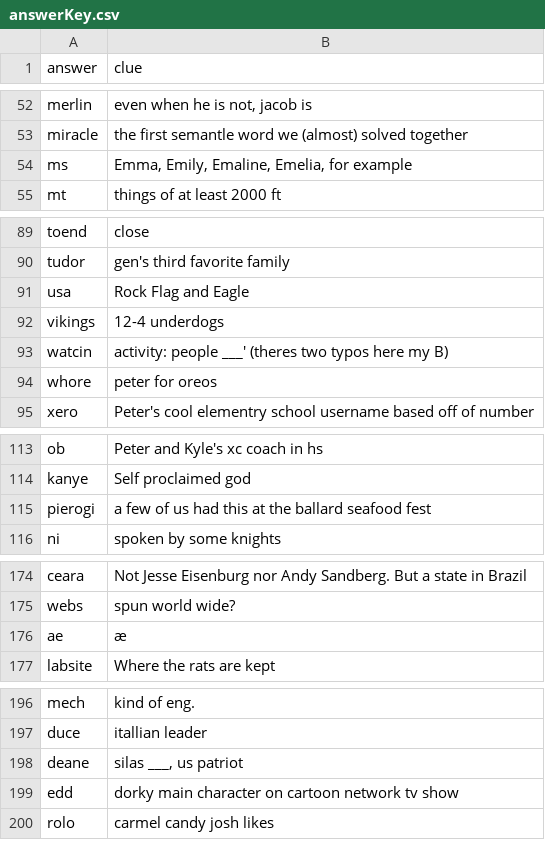
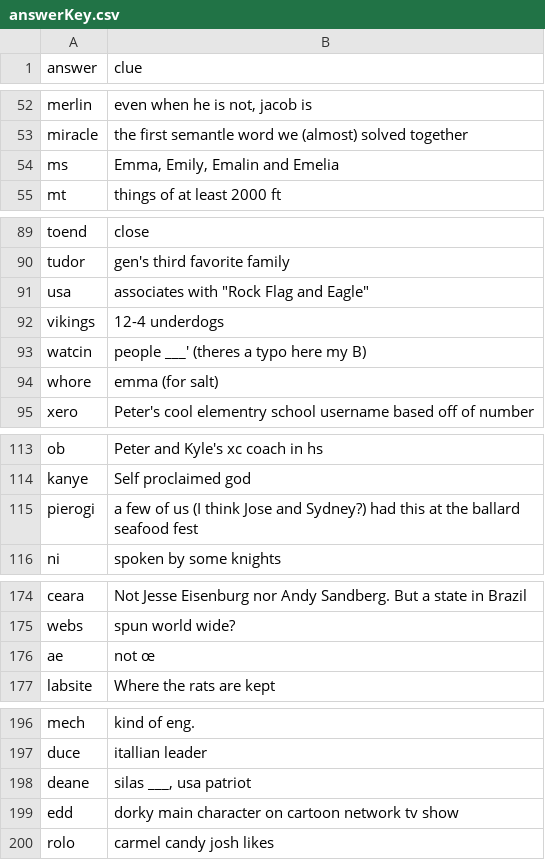
Before and after one commit to pwhauman1/fightmilkcrossword, a CSV file: public/answerKey.csv, drawn as a sheet; only a part is shown, gaps mark what is left out; the diff covers the shown part only.

```diff
--- a/public/answerKey.csv
+++ b/public/answerKey.csv
@@ -53,3 +53,3 @@ merlin | even when he is not, jacob is
 miracle | the first semantle word we (almost) solved together
-ms | Emma, Emily, Emaline, Emelia, for example
+ms | Emma, Emily, Emalin and Emelia
 mt | things of at least 2000 ft
@@ -90,6 +90,6 @@ toend | close
 tudor | gen's third favorite family
-usa | "Rock Flag and Eagle"
+usa | associates with "Rock Flag and Eagle"
 vikings | 12-4 underdogs
-watcin | activity: people ___' (theres two typos here my B)
-whore | peter for oreos
+watcin | people ___' (theres a typo here my B)
+whore | emma (for salt)
 xero | Peter's cool elementry school username based off of number
@@ -114,3 +114,3 @@ ob | Peter and Kyle's xc coach in hs
 kanye | Self proclaimed god
-pierogi | a few of us had this at the ballard seafood fest
+pierogi | a few of us (I think Jose and Sydney?) had this at the ballard seafood fest
 ni | spoken by some knights
@@ -175,3 +175,3 @@ ceara | Not Jesse Eisenburg nor Andy Sandberg. But a state in Brazil
 webs | spun world wide?
-ae | æ
+ae | not œ
 labsite | Where the rats are kept
@@ -197,3 +197,3 @@ mech | kind of eng.
 duce | itallian leader
-deane | silas ___, us patriot
+deane | silas ___, usa patriot
 edd | dorky main character on cartoon network tv show
```
Also changed, not shown: 2 added rows and 7 edited cells elsewhere in this file, public/board.csv, 4 other files.
